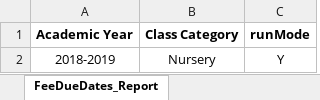
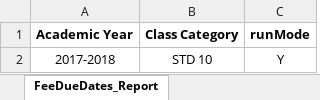
Before and after one commit to arvindbose/IVRMPortal, an Excel workbook: src/main/java/com/vapsTechnosoft/IVRM/data/FeeReportsData.xlsx, sheet FeeDueDates_Report, drawn as a sheet; values as stored, in another font and other column widths than the file's, no borders; the diff names each change by its address in the sheet, - before the commit and + after, or states it on an @@ line.

```diff
--- a/src/main/java/com/vapsTechnosoft/IVRM/data/FeeReportsData.xlsx (sheet FeeDueDates_Report)
+++ b/src/main/java/com/vapsTechnosoft/IVRM/data/FeeReportsData.xlsx (sheet FeeDueDates_Report)
-A2 (Academic Year): 2018-2019
+A2 (Academic Year): 2017-2018
-B2 (Class Category): Nursery
+B2 (Class Category): STD 10
```
Also changed, not shown: sheet FeeStuConcession_IndividualData, other sheet tabs, src/main/java/com/vapsTechnosoft/IVRM/data/ExamMapping.xlsx, 23 other files.
